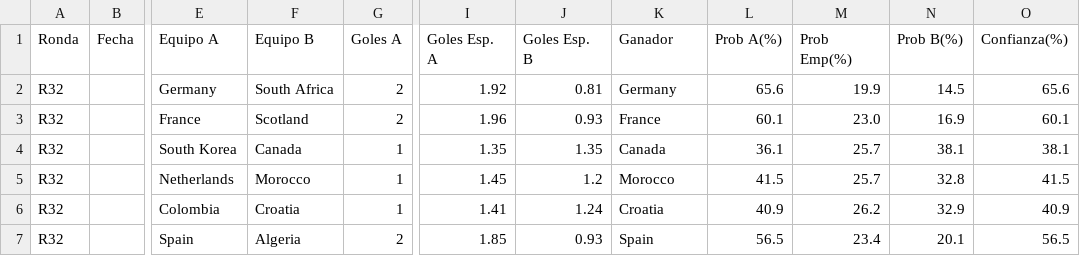
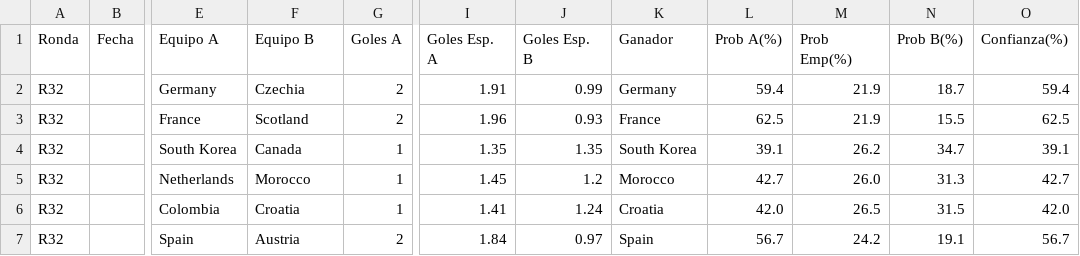
Before and after one commit to lucasjch/resultados-mundial, a CSV file: prode_mundial/output/eliminatorias.csv, drawn as a sheet; only a part is shown, gaps mark what is left out; the diff covers the shown part only; the diff names each change by its address in the sheet, - before the commit and + after, or states it on an @@ line.

```diff
--- a/prode_mundial/output/eliminatorias.csv
+++ b/prode_mundial/output/eliminatorias.csv
-F2 (Equipo B): South Africa
+F2 (Equipo B): Czechia
-I2 (Goles Esp. A): 1.92
+I2 (Goles Esp. A): 1.91
-J2 (Goles Esp. B): 0.81
+J2 (Goles Esp. B): 0.99
-L2 (Prob A(%)): 65.6
+L2 (Prob A(%)): 59.4
-M2 (Prob Emp(%)): 19.9
+M2 (Prob Emp(%)): 21.9
-N2 (Prob B(%)): 14.5
+N2 (Prob B(%)): 18.7
-O2 (Confianza(%)): 65.6
+O2 (Confianza(%)): 59.4
-L3 (Prob A(%)): 60.1
+L3 (Prob A(%)): 62.5
-M3 (Prob Emp(%)): 23.0
+M3 (Prob Emp(%)): 21.9
-N3 (Prob B(%)): 16.9
+N3 (Prob B(%)): 15.5
-O3 (Confianza(%)): 60.1
+O3 (Confianza(%)): 62.5
-K4 (Ganador): Canada
+K4 (Ganador): South Korea
-L4 (Prob A(%)): 36.1
+L4 (Prob A(%)): 39.1
-M4 (Prob Emp(%)): 25.7
+M4 (Prob Emp(%)): 26.2
-N4 (Prob B(%)): 38.1
+N4 (Prob B(%)): 34.7
-O4 (Confianza(%)): 38.1
+O4 (Confianza(%)): 39.1
-L5 (Prob A(%)): 41.5
+L5 (Prob A(%)): 42.7
-M5 (Prob Emp(%)): 25.7
+M5 (Prob Emp(%)): 26.0
-N5 (Prob B(%)): 32.8
+N5 (Prob B(%)): 31.3
-O5 (Confianza(%)): 41.5
+O5 (Confianza(%)): 42.7
-L6 (Prob A(%)): 40.9
+L6 (Prob A(%)): 42.0
-M6 (Prob Emp(%)): 26.2
+M6 (Prob Emp(%)): 26.5
-N6 (Prob B(%)): 32.9
+N6 (Prob B(%)): 31.5
-O6 (Confianza(%)): 40.9
+O6 (Confianza(%)): 42.0
-F7 (Equipo B): Algeria
+F7 (Equipo B): Austria
-I7 (Goles Esp. A): 1.85
+I7 (Goles Esp. A): 1.84
-J7 (Goles Esp. B): 0.93
+J7 (Goles Esp. B): 0.97
-L7 (Prob A(%)): 56.5
+L7 (Prob A(%)): 56.7
-M7 (Prob Emp(%)): 23.4
+M7 (Prob Emp(%)): 24.2
-N7 (Prob B(%)): 20.1
+N7 (Prob B(%)): 19.1
-O7 (Confianza(%)): 56.5
+O7 (Confianza(%)): 56.7
```
Also changed, not shown: 118 edited cells elsewhere in this file, prode_mundial/output/fase_grupos.csv, prode_mundial/output/prode_completo.csv, 7 other files.
